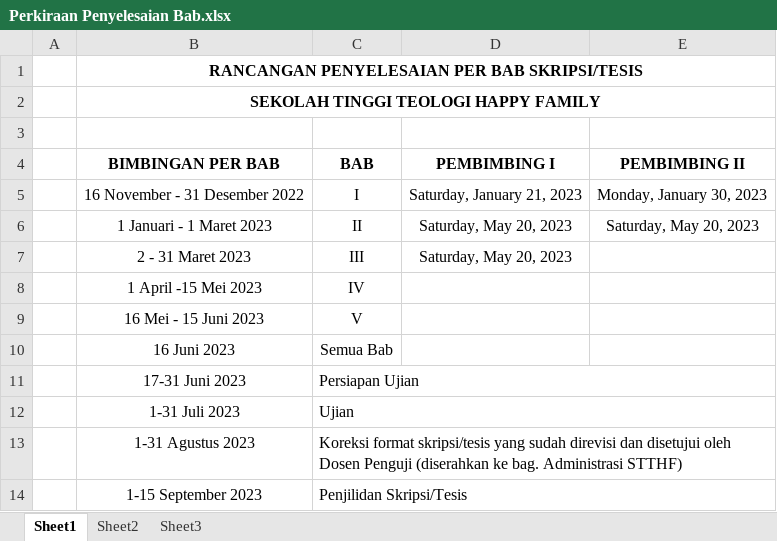
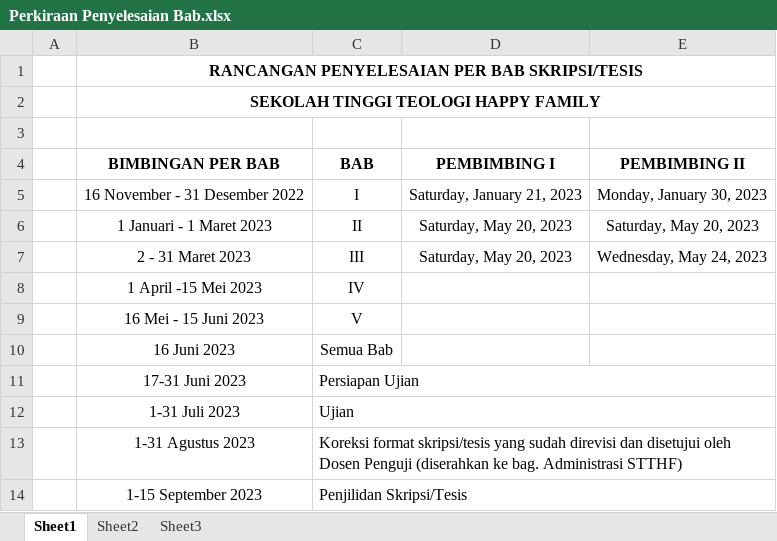
Before and after one commit to yofandi/projectskripsi2023, an Excel workbook: Perkiraan Penyelesaian Bab.xlsx, sheet Sheet1, drawn as a sheet; only a part is shown; values as stored, in another font and other column widths than the file's, no borders; the diff names each change by its address in the sheet, - before the commit and + after, or states it on an @@ line.

```diff
--- a/Perkiraan Penyelesaian Bab.xlsx (sheet Sheet1)
+++ b/Perkiraan Penyelesaian Bab.xlsx (sheet Sheet1)
-E7 (PEMBIMBING II): (empty)
+E7 (PEMBIMBING II): Wednesday, May 24, 2023
```
Also changed, not shown: daftar pertanyaan - yofandi riki winata - Kajian Teologis 2 Petrus 1 ayat 5 sampai 7 dan Aplikasinya dalam Pertumbuhan Pengenalan Akan Allah.xlsx, 18 other files.
